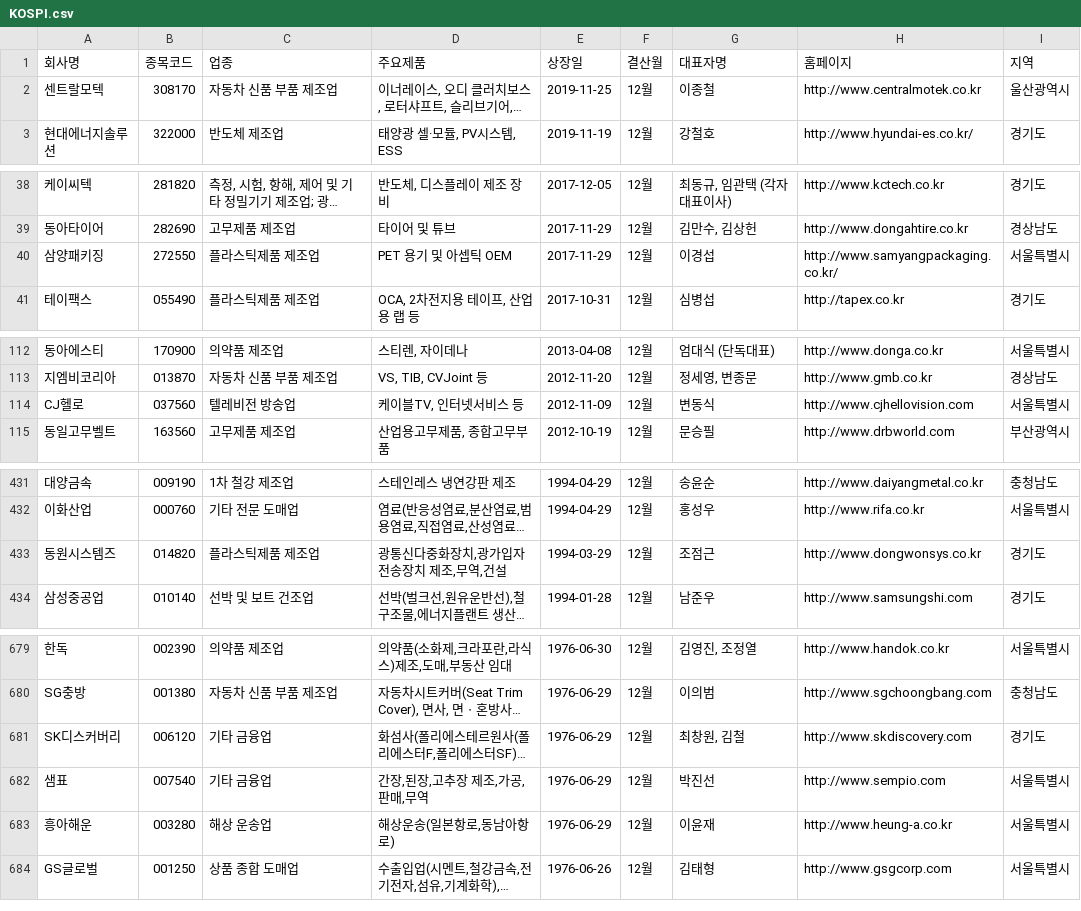
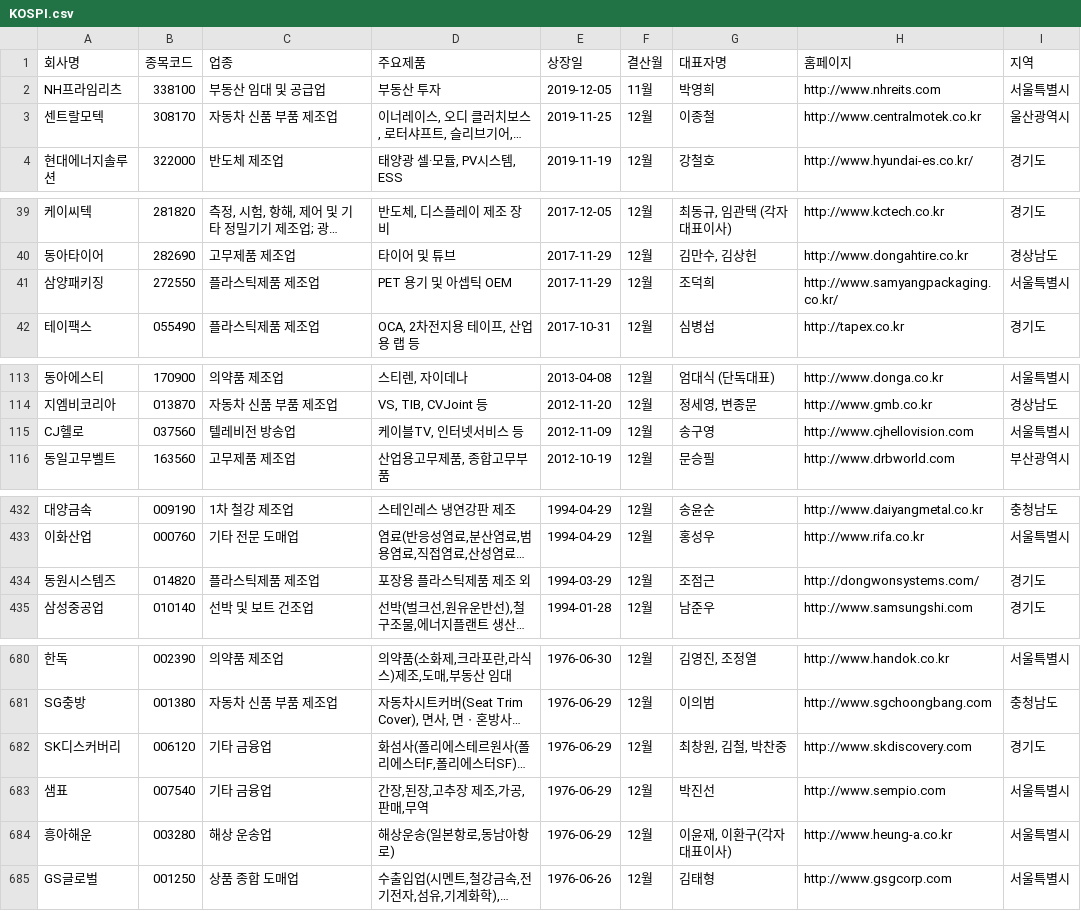
Before and after one commit to bluewow/ServiceJUJU, a CSV file: mainProject/WebContent/fileUpload/KOSPI.csv, drawn as a sheet; only a part is shown, gaps mark what is left out; long unchanged cells end in …; addresses are those after the commit; the diff covers the shown part only; the diff names each change by its address in the sheet, - before the commit and + after, or states it on an @@ line.

```diff
--- a/mainProject/WebContent/fileUpload/KOSPI.csv
+++ b/mainProject/WebContent/fileUpload/KOSPI.csv
+row 2: NH프라임리츠 | 338100 | 부동산 임대 및 공급업 | 부동산 투자 | 2019-12-05 | 11월 | 박영희 | http://www.nhreits.com | 서울특별시
-G41 (대표자명): 이경섭
+G41 (대표자명): 조덕희
-G115 (대표자명): 변동식
+G115 (대표자명): 송구영
-D434 (주요제품): 광통신다중화장치,광가입자 전송장치 제조,무역,건설
+D434 (주요제품): 포장용 플라스틱제품 제조 외
-H434 (홈페이지): http://www.dongwonsys.co.kr
+H434 (홈페이지): http://dongwonsystems.com/
-G682 (대표자명): 최창원, 김철
+G682 (대표자명): 최창원, 김철, 박찬중
-G684 (대표자명): 이윤재
+G684 (대표자명): 이윤재, 이환구(각자 대표이사)
```
Also changed, not shown: 11 edited cells elsewhere in this file, 2 other files.
